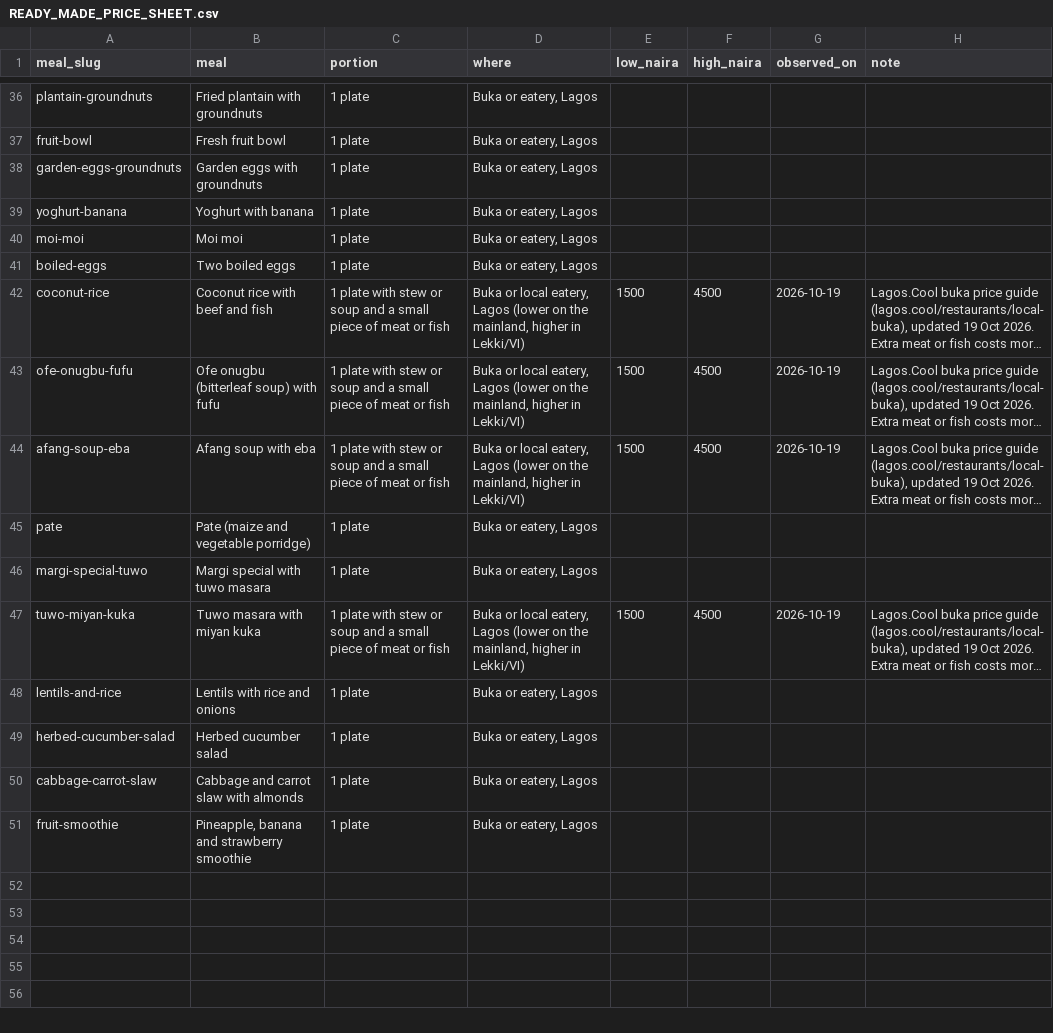
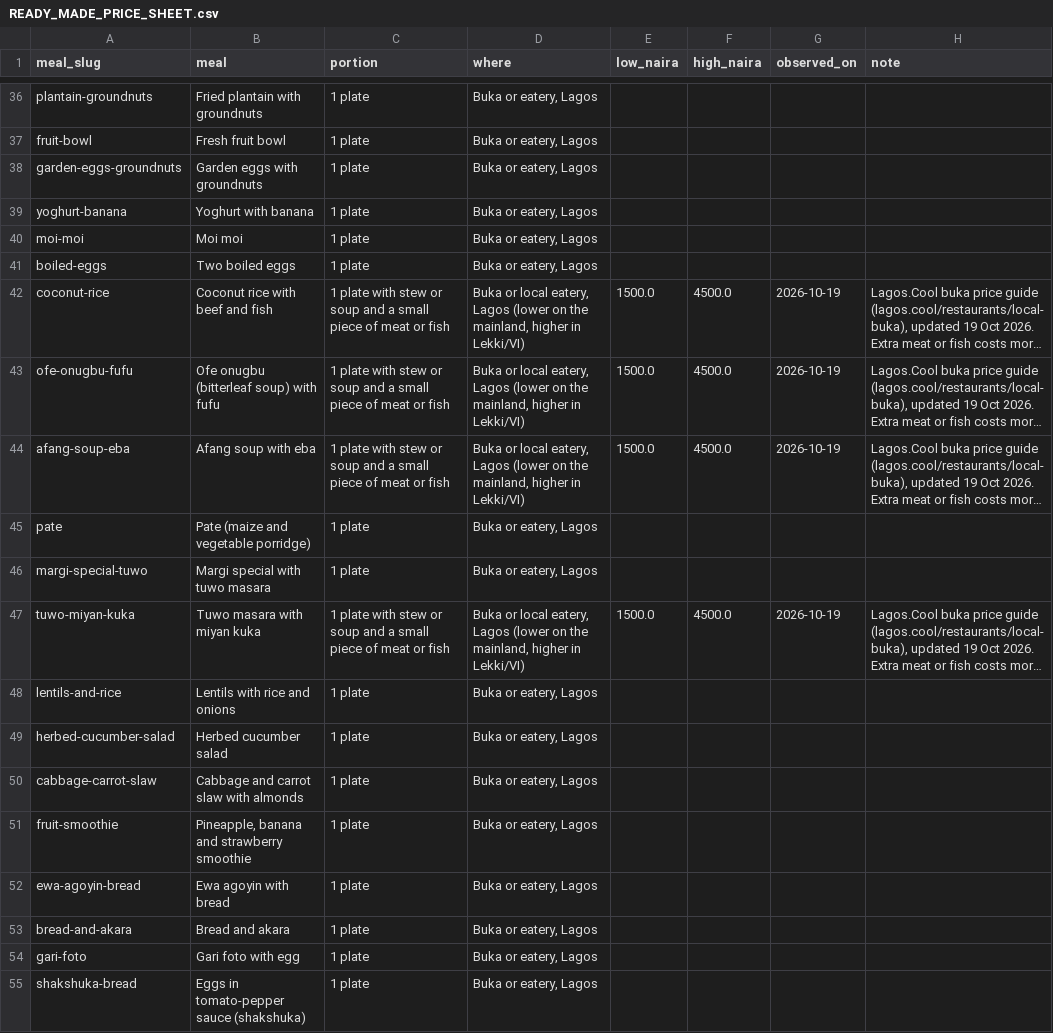
Before and after one commit to Kunledecastro/mealwise, a CSV file: docs/READY_MADE_PRICE_SHEET.csv, drawn as a sheet; only a part is shown, gaps mark what is left out; long unchanged cells end in …; the diff covers the shown part only; the diff names each change by its address in the sheet, - before the commit and + after, or states it on an @@ line.

```diff
--- a/docs/READY_MADE_PRICE_SHEET.csv
+++ b/docs/READY_MADE_PRICE_SHEET.csv
-E42:E44 (low_naira): 1500
+E42:E44 (low_naira): 1500.0
-F42:F44 (high_naira): 4500
+F42:F44 (high_naira): 4500.0
-E47 (low_naira): 1500
+E47 (low_naira): 1500.0
-F47 (high_naira): 4500
+F47 (high_naira): 4500.0
+row 52: ewa-agoyin-bread | Ewa agoyin with bread | 1 plate | Buka or eatery, Lagos
+row 53: bread-and-akara | Bread and akara | 1 plate | Buka or eatery, Lagos
+row 54: gari-foto | Gari foto with egg | 1 plate | Buka or eatery, Lagos
+row 55: shakshuka-bread | Eggs in tomato-pepper sauce (shakshuka) | 1 plate | Buka or eatery, Lagos
```
Also changed, not shown: 16 added rows and 28 edited cells elsewhere in this file, docs/PRICE_SHEET.csv, 26 other files.
